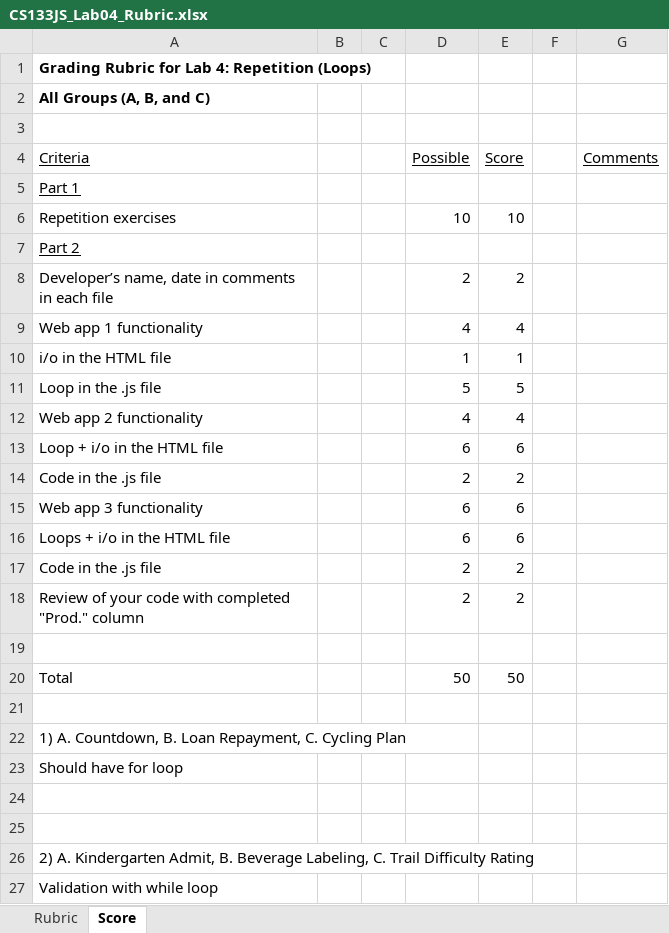
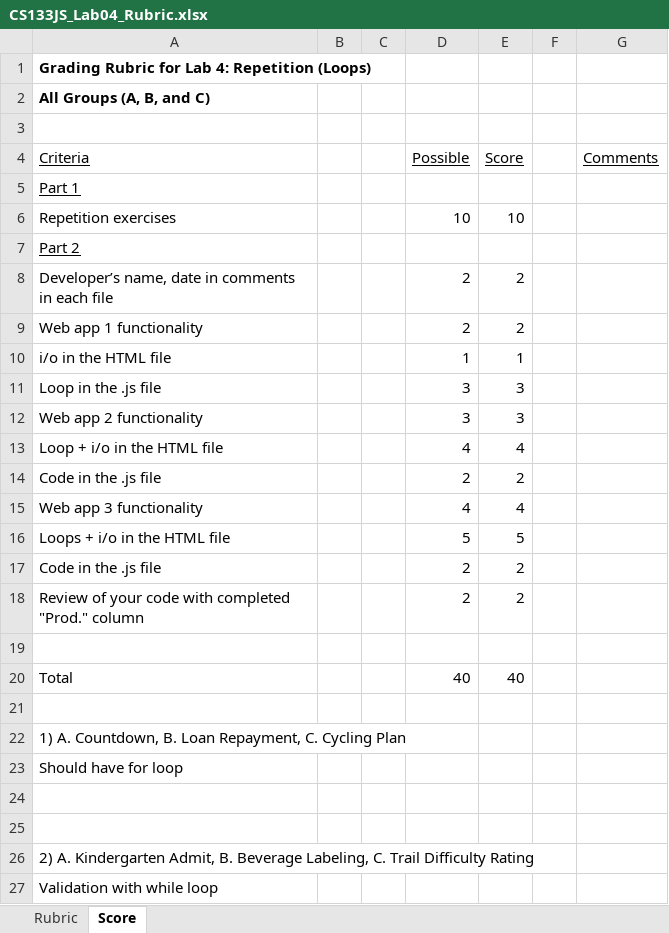
Before and after one commit to LCC-CIT/CS133JS-CourseMaterials, an Excel workbook: Labs/Lab04/CS133JS_Lab04_Rubric.xlsx, sheet Score, drawn as a sheet; only a part is shown; values as stored, in another font and other column widths than the file's, no borders; the diff names each change by its address in the sheet, - before the commit and + after, or states it on an @@ line.

```diff
--- a/Labs/Lab04/CS133JS_Lab04_Rubric.xlsx (sheet Score)
+++ b/Labs/Lab04/CS133JS_Lab04_Rubric.xlsx (sheet Score)
-D9 (Possible): 4
+D9 (Possible): 2
-E9 (Score): 4
+E9 (Score): 2
-D11 (Possible): 5
+D11 (Possible): 3
-E11 (Score): 5
+E11 (Score): 3
-D12 (Possible): 4
+D12 (Possible): 3
-E12 (Score): 4
+E12 (Score): 3
-D13 (Possible): 6
+D13 (Possible): 4
-E13 (Score): 6
+E13 (Score): 4
-D15 (Possible): 6
+D15 (Possible): 4
-E15 (Score): 6
+E15 (Score): 4
-D16 (Possible): 6
+D16 (Possible): 5
-E16 (Score): 6
+E16 (Score): 5
-D20 (Possible): 50
+D20 (Possible): 40
-E20 (Score): 50
+E20 (Score): 40
```
Also changed, not shown: sheet Rubric, 7 other files.
